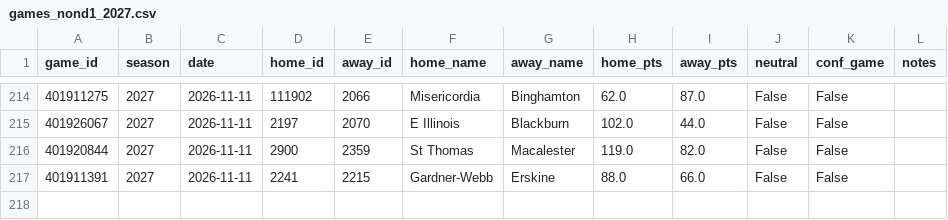
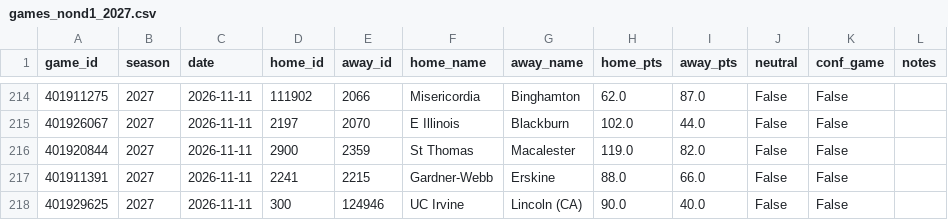
Before and after one commit to Gh0stmahn-ai/cbb-predictor, a CSV file: state/games_nond1_2027.csv, drawn as a sheet; only a part is shown, gaps mark what is left out.

```diff
--- a/state/games_nond1_2027.csv
+++ b/state/games_nond1_2027.csv
@@ -217 +217,2 @@ game_id,season,date,home_id,away_id,home_name,away_name,home_pts,away_pts,neutra
 401911391,2027,2026-11-11,2241,2215,Gardner-Webb,Erskine,88.0,66.0,False,False,
+401929625,2027,2026-11-11,300,124946,UC Irvine,Lincoln (CA),90.0,40.0,False,False,
```
Also changed, not shown: state/games_2027.csv, state/ledger_2027.csv, 15 other files.
